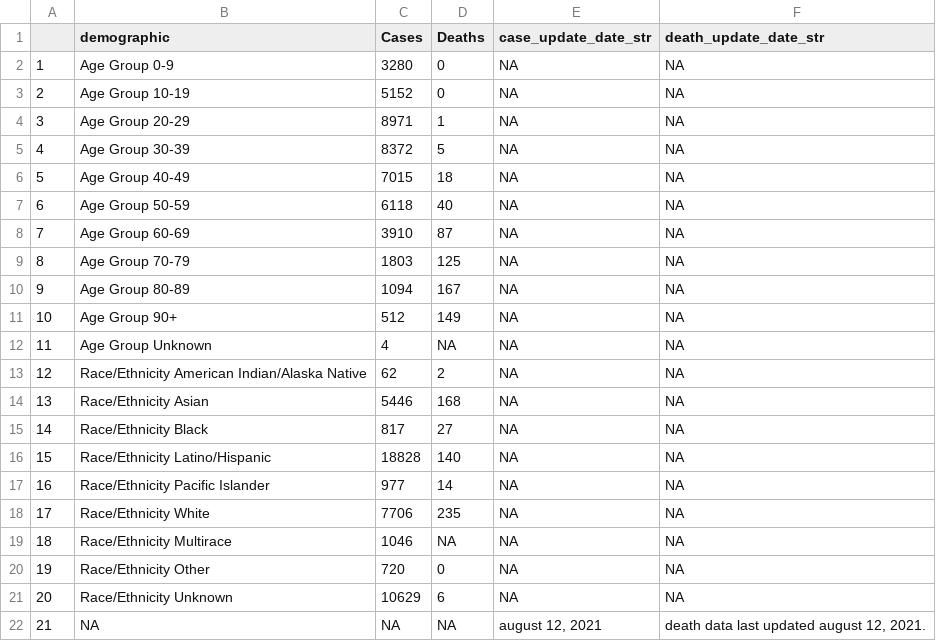
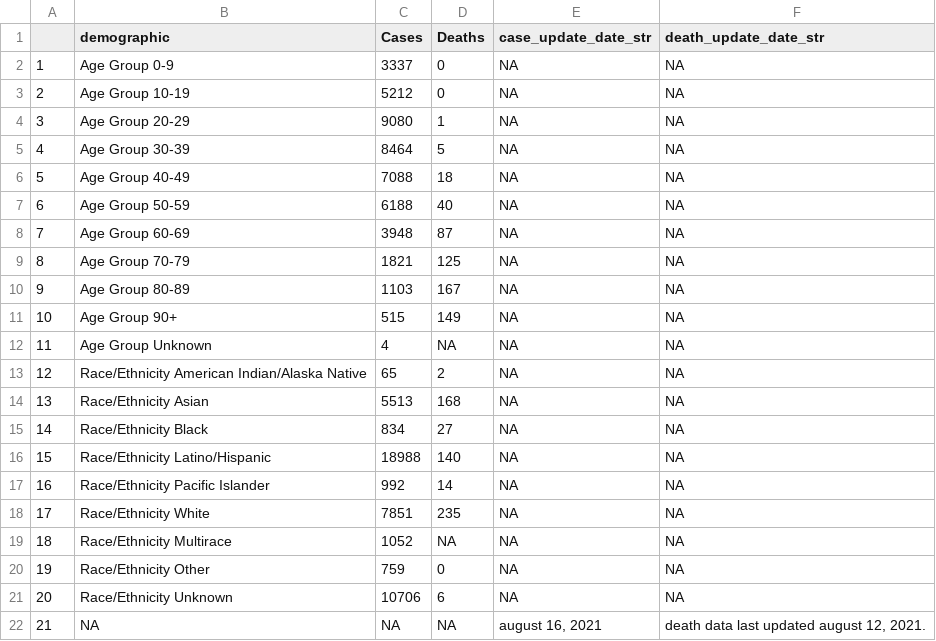
Before and after one commit to stanfordfuturebay/stanfordfuturebay.github.io, a CSV file: covid19/smc_covid_dem_data_scraped.csv, drawn as a sheet.

```diff
--- a/covid19/smc_covid_dem_data_scraped.csv
+++ b/covid19/smc_covid_dem_data_scraped.csv
@@ -1,22 +1,22 @@
 "","demographic","Cases","Deaths","case_update_date_str","death_update_date_str"
-"1","Age Group 0-9","3280","0",NA,NA
-"2","Age Group 10-19","5152","0",NA,NA
-"3","Age Group 20-29","8971","1",NA,NA
-"4","Age Group 30-39","8372","5",NA,NA
-"5","Age Group 40-49","7015","18",NA,NA
-"6","Age Group 50-59","6118","40",NA,NA
-"7","Age Group 60-69","3910","87",NA,NA
-"8","Age Group 70-79","1803","125",NA,NA
-"9","Age Group 80-89","1094","167",NA,NA
-"10","Age Group 90+","512","149",NA,NA
+"1","Age Group 0-9","3337","0",NA,NA
+"2","Age Group 10-19","5212","0",NA,NA
+"3","Age Group 20-29","9080","1",NA,NA
+"4","Age Group 30-39","8464","5",NA,NA
+"5","Age Group 40-49","7088","18",NA,NA
+"6","Age Group 50-59","6188","40",NA,NA
+"7","Age Group 60-69","3948","87",NA,NA
+"8","Age Group 70-79","1821","125",NA,NA
+"9","Age Group 80-89","1103","167",NA,NA
+"10","Age Group 90+","515","149",NA,NA
 "11","Age Group Unknown","4",NA,NA,NA
-"12","Race/Ethnicity  American Indian/Alaska Native","62","2",NA,NA
-"13","Race/Ethnicity  Asian","5446","168",NA,NA
-"14","Race/Ethnicity  Black","817","27",NA,NA
-"15","Race/Ethnicity  Latino/Hispanic","18828","140",NA,NA
-"16","Race/Ethnicity  Pacific Islander","977","14",NA,NA
-"17","Race/Ethnicity  White","7706","235",NA,NA
-"18","Race/Ethnicity Multirace","1046",NA,NA,NA
-"19","Race/Ethnicity Other","720","0",NA,NA
-"20","Race/Ethnicity Unknown","10629","6",NA,NA
-"21",NA,NA,NA,"august 12, 2021","death data last updated august 12, 2021."
+"12","Race/Ethnicity  American Indian/Alaska Native","65","2",NA,NA
+"13","Race/Ethnicity  Asian","5513","168",NA,NA
+"14","Race/Ethnicity  Black","834","27",NA,NA
+"15","Race/Ethnicity  Latino/Hispanic","18988","140",NA,NA
+"16","Race/Ethnicity  Pacific Islander","992","14",NA,NA
+"17","Race/Ethnicity  White","7851","235",NA,NA
+"18","Race/Ethnicity Multirace","1052",NA,NA,NA
+"19","Race/Ethnicity Other","759","0",NA,NA
+"20","Race/Ethnicity Unknown","10706","6",NA,NA
+"21",NA,NA,NA,"august 16, 2021","death data last updated august 12, 2021."
```
Also changed, not shown: covid19/smc_cases_scraped.csv, covid19/smc_tests_scraped.csv, 1 other file.
